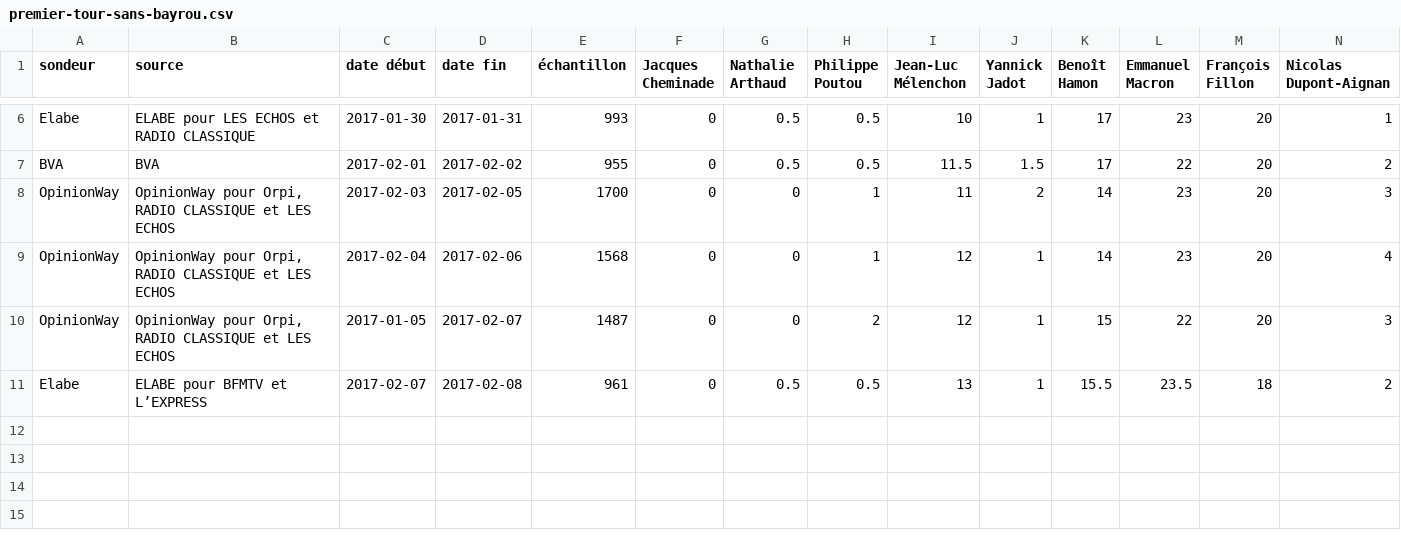
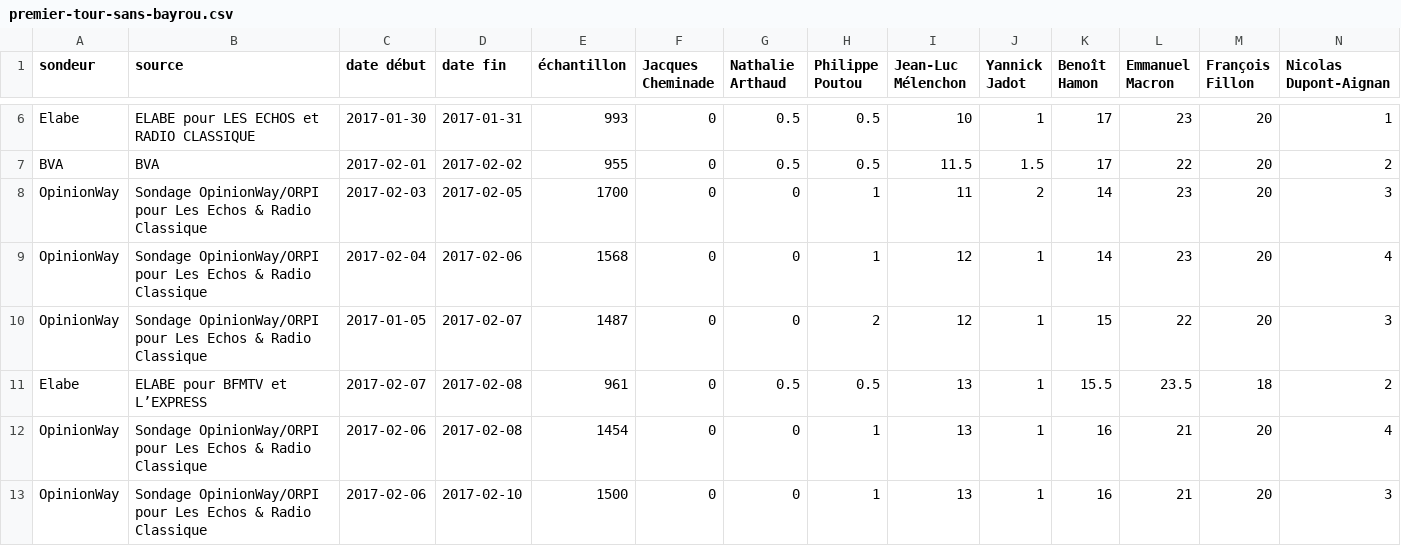
Before and after one commit to depuis1958/depuis1958-html, a CSV file: public/data/2017/premier-tour-sans-bayrou.csv, drawn as a sheet; only a part is shown, gaps mark what is left out; rows hold the shown columns only; the diff names each change by its address in the sheet, - before the commit and + after, or states it on an @@ line.

```diff
--- a/public/data/2017/premier-tour-sans-bayrou.csv
+++ b/public/data/2017/premier-tour-sans-bayrou.csv
-B8:B10 (source): OpinionWay pour Orpi, RADIO CLASSIQUE et LES ECHOS
+B8:B10 (source): Sondage OpinionWay/ORPI pour Les Echos & Radio Classique
+row 12: OpinionWay | Sondage OpinionWay/ORPI pour Les Echos & Radio Classique | 2017-02-06 | 2017-02-08 | 1454 | 0 | 0 | 1 | 13 | 1 | 16 | 21 | 20 | 4
+row 13: OpinionWay | Sondage OpinionWay/ORPI pour Les Echos & Radio Classique | 2017-02-06 | 2017-02-10 | 1500 | 0 | 0 | 1 | 13 | 1 | 16 | 21 | 20 | 3
```
Also changed, not shown: public/data/2017/premier-tour-avec-bayrou.csv, public/data/2017/second-tour-lepen-macron.csv, 6 other files.
